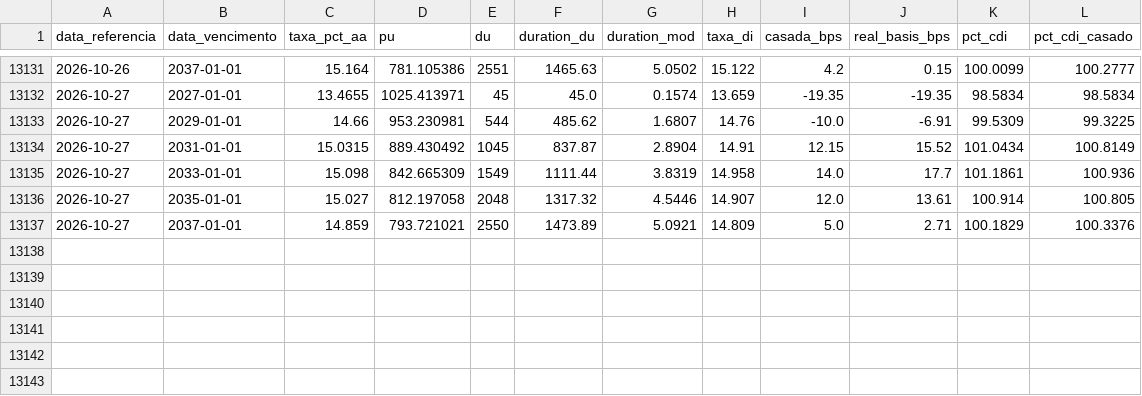
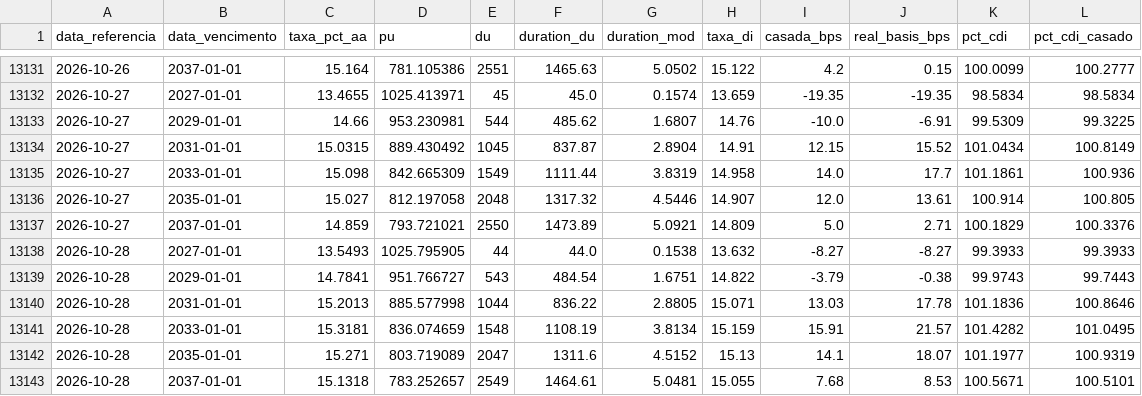
Before and after one commit to luisvital01/ntnb-bi, a CSV file: dados/ntnf.csv, drawn as a sheet; only a part is shown, gaps mark what is left out; the diff names each change by its address in the sheet, - before the commit and + after, or states it on an @@ line.

Commit message:
Atualização automática NTN-F (2026-10-28)

```diff
--- a/dados/ntnf.csv
+++ b/dados/ntnf.csv
+row 13138: 2026-10-28 | 2027-01-01 | 13.5493 | 1025.795905 | 44 | 44.0 | 0.1538 | 13.632 | -8.27 | -8.27 | 99.3933 | 99.3933
+row 13139: 2026-10-28 | 2029-01-01 | 14.7841 | 951.766727 | 543 | 484.54 | 1.6751 | 14.822 | -3.79 | -0.38 | 99.9743 | 99.7443
+row 13140: 2026-10-28 | 2031-01-01 | 15.2013 | 885.577998 | 1044 | 836.22 | 2.8805 | 15.071 | 13.03 | 17.78 | 101.1836 | 100.8646
+row 13141: 2026-10-28 | 2033-01-01 | 15.3181 | 836.074659 | 1548 | 1108.19 | 3.8134 | 15.159 | 15.91 | 21.57 | 101.4282 | 101.0495
+row 13142: 2026-10-28 | 2035-01-01 | 15.271 | 803.719089 | 2047 | 1311.6 | 4.5152 | 15.13 | 14.1 | 18.07 | 101.1977 | 100.9319
+row 13143: 2026-10-28 | 2037-01-01 | 15.1318 | 783.252657 | 2549 | 1464.61 | 5.0481 | 15.055 | 7.68 | 8.53 | 100.5671 | 100.5101
```
